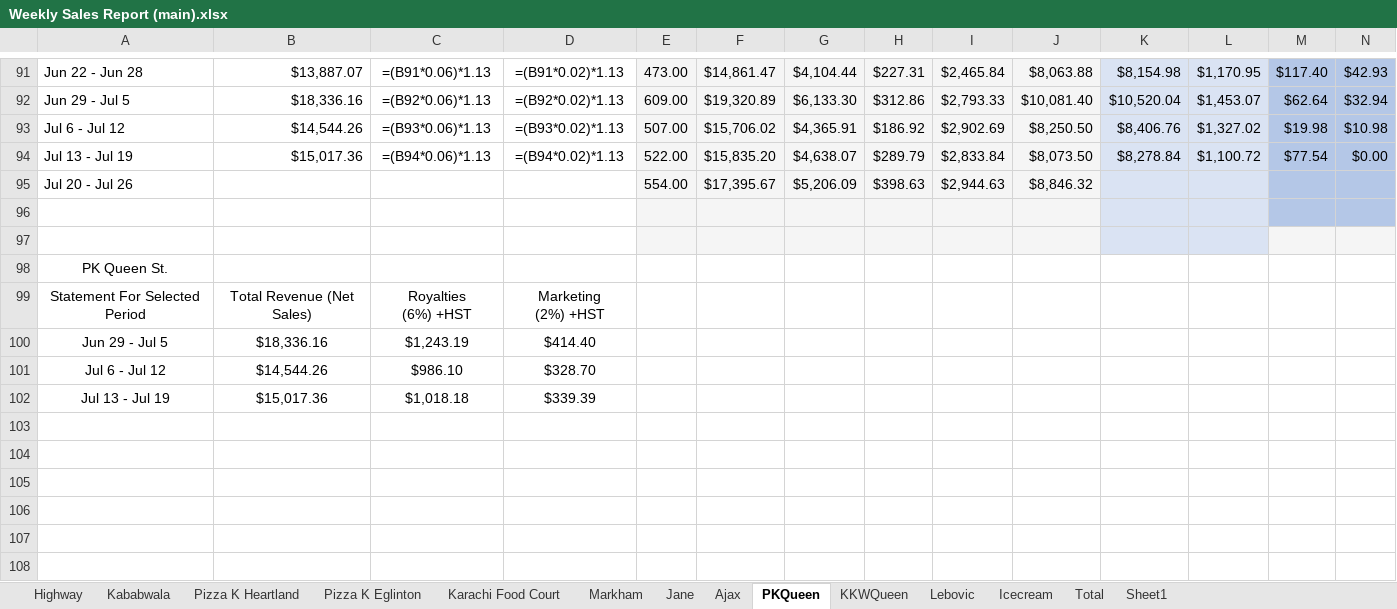
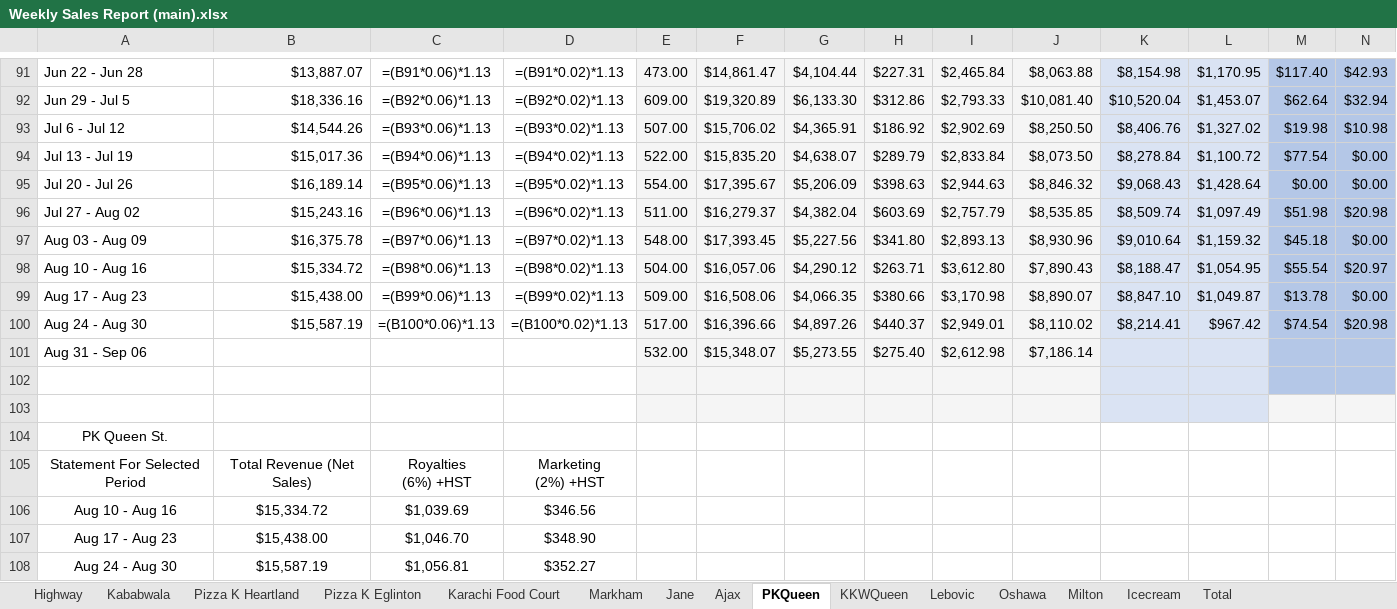
Before and after one commit to syed-ateeb-naveed/Restaurant-Automation, an Excel workbook: Weekly Reports/Weekly Sales Report (main).xlsx, sheet PKQueen, drawn as a sheet; only a part is shown, gaps mark what is left out; values as stored, in another font and other column widths than the file's, no borders; formulas without a stored value are shown as written; removed rows and columns are numbered as before the commit, all else as after; rows hold the shown columns only; the diff names each change by its address in the sheet, - before the commit and + after, or states it on an @@ line.

```diff
--- a/Weekly Reports/Weekly Sales Report (main).xlsx (sheet PKQueen)
+++ b/Weekly Reports/Weekly Sales Report (main).xlsx (sheet PKQueen)
-sheet tab: Sheet1
+sheet tab: Oshawa
+sheet tab: Milton
-row 95: Jul 20 - Jul 26 |  |  |  | 554.00 | $17,395.67 | $5,206.09 | $398.63 | $2,944.63 | $8,846.32
+row 95: Jul 20 - Jul 26 | $16,189.14 | =(B95*0.06)*1.13 | =(B95*0.02)*1.13 | 554.00 | $17,395.67 | $5,206.09 | $398.63 | $2,944.63 | $8,846.32 | $9,068.43 | $1,428.64 | $0.00 | $0.00
+row 96: Jul 27 - Aug 02 | $15,243.16 | =(B96*0.06)*1.13 | =(B96*0.02)*1.13 | 511.00 | $16,279.37 | $4,382.04 | $603.69 | $2,757.79 | $8,535.85 | $8,509.74 | $1,097.49 | $51.98 | $20.98
+row 97: Aug 03 - Aug 09 | $16,375.78 | =(B97*0.06)*1.13 | =(B97*0.02)*1.13 | 548.00 | $17,393.45 | $5,227.56 | $341.80 | $2,893.13 | $8,930.96 | $9,010.64 | $1,159.32 | $45.18 | $0.00
+row 98: Aug 10 - Aug 16 | $15,334.72 | =(B98*0.06)*1.13 | =(B98*0.02)*1.13 | 504.00 | $16,057.06 | $4,290.12 | $263.71 | $3,612.80 | $7,890.43 | $8,188.47 | $1,054.95 | $55.54 | $20.97
+row 99: Aug 17 - Aug 23 | $15,438.00 | =(B99*0.06)*1.13 | =(B99*0.02)*1.13 | 509.00 | $16,508.06 | $4,066.35 | $380.66 | $3,170.98 | $8,890.07 | $8,847.10 | $1,049.87 | $13.78 | $0.00
+row 100: Aug 24 - Aug 30 | $15,587.19 | =(B100*0.06)*1.13 | =(B100*0.02)*1.13 | 517.00 | $16,396.66 | $4,897.26 | $440.37 | $2,949.01 | $8,110.02 | $8,214.41 | $967.42 | $74.54 | $20.98
+row 101: Aug 31 - Sep 06 |  |  |  | 532.00 | $15,348.07 | $5,273.55 | $275.40 | $2,612.98 | $7,186.14
-row 100: Jun 29 - Jul 5 | $18,336.16 | $1,243.19 | $414.40
-row 101: Jul 6 - Jul 12 | $14,544.26 | $986.10 | $328.70
-row 102: Jul 13 - Jul 19 | $15,017.36 | $1,018.18 | $339.39
+row 106: Aug 10 - Aug 16 | $15,334.72 | $1,039.69 | $346.56
+row 107: Aug 17 - Aug 23 | $15,438.00 | $1,046.70 | $348.90
+row 108: Aug 24 - Aug 30 | $15,587.19 | $1,056.81 | $352.27
```
Also changed, not shown: sheet Lebovic, sheet Ajax, sheet Jane, sheet Highway, sheet KKWQueen, sheet Karachi Food Court, 4 more sheets, checker_template.xlsx, 8 other files.
